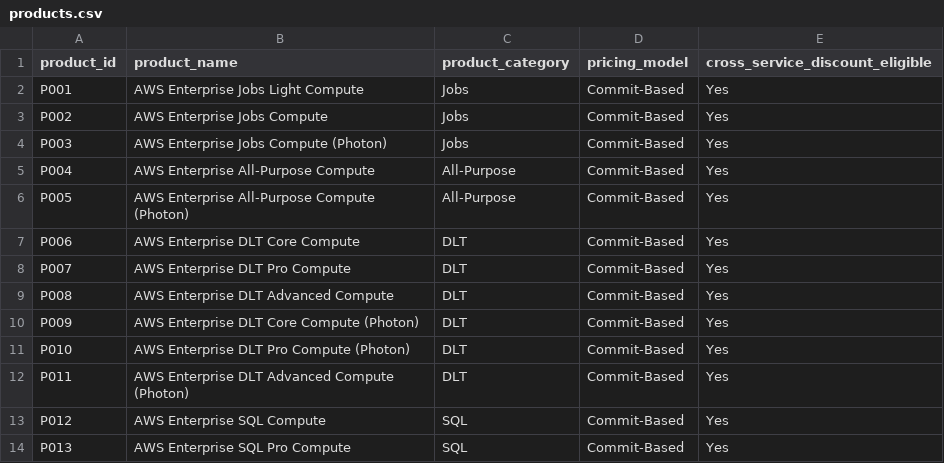
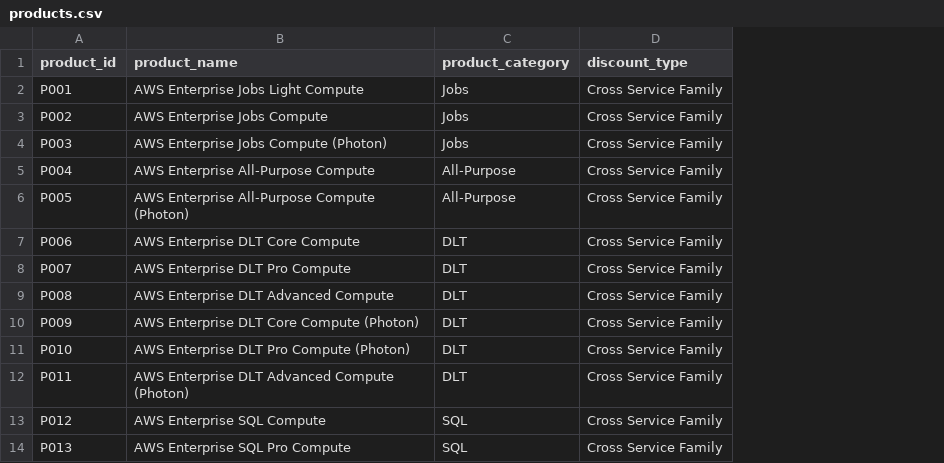
Before and after one commit to BrandenNeubig/AI-Deal-Desk-RevOps-POC, a CSV file: data/products.csv, drawn as a sheet; only a part is shown; removed rows and columns are numbered as before the commit, all else as after; the diff names each change by its address in the sheet, - before the commit and + after, or states it on an @@ line.

```diff
--- a/data/products.csv
+++ b/data/products.csv
-column D (pricing_model), rows 2-14: all Commit-Based
-column E (cross_service_discount_eligible), rows 2-14: all Yes
+column D (discount_type), rows 2-14: all Cross Service Family
```
Also changed, not shown: data/accounts.csv, data/quote_line_items.csv, 7 other files.
